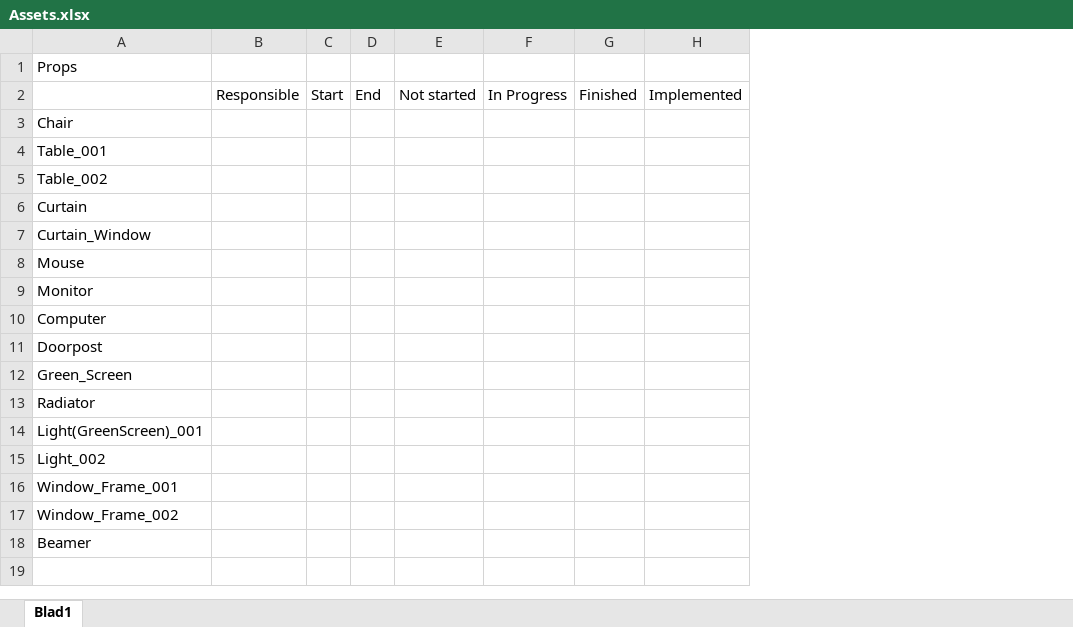
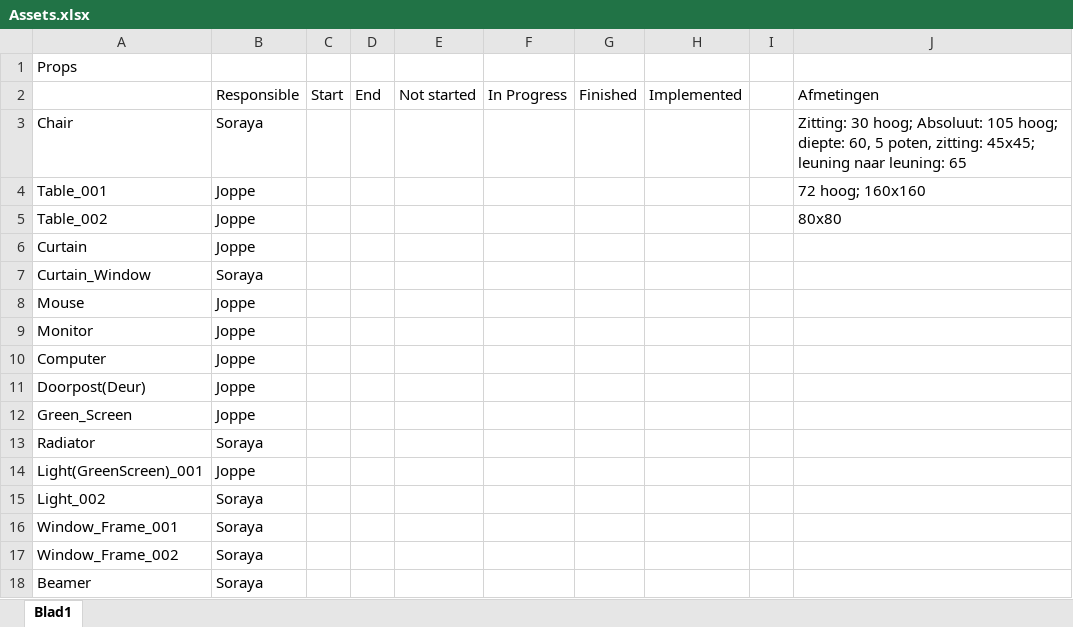
Before and after one commit to DominikBeens/RoadShowVR, an Excel workbook: Art/Assets.xlsx, sheet Blad1, drawn as a sheet; values as stored, in another font and other column widths than the file's, no borders; removed rows and columns are numbered as before the commit, all else as after; the diff names each change by its address in the sheet, - before the commit and + after, or states it on an @@ line.

Commit message:
Assets

```diff
--- a/Art/Assets.xlsx (sheet Blad1)
+++ b/Art/Assets.xlsx (sheet Blad1)
-column B, row 2: Responsible
+column B, rows 2-18: Responsible | Soraya | Joppe | Joppe | Joppe | Soraya | Joppe | Joppe | Joppe | Joppe | Joppe | Soraya | Joppe | Soraya | Soraya | Soraya | Soraya
+column I, empty
+column J, rows 2-5: Afmetingen | Zitting: 30 hoog; Absoluut: 105 hoog; diepte: 60, 5 poten, zitting: 45x45; leuning naar leuning: 65 | 72 hoog; 160x160 | 80x80
-A11: Doorpost
+A11: Doorpost(Deur)
```
